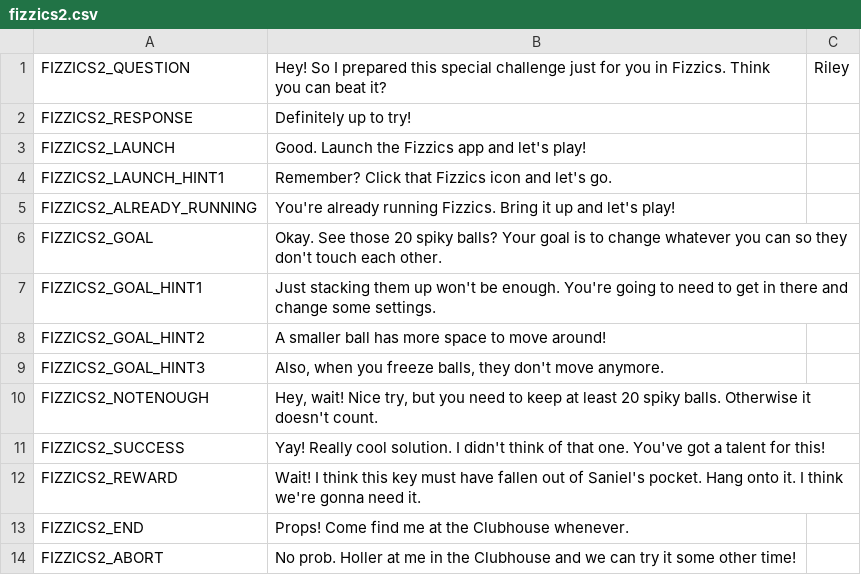
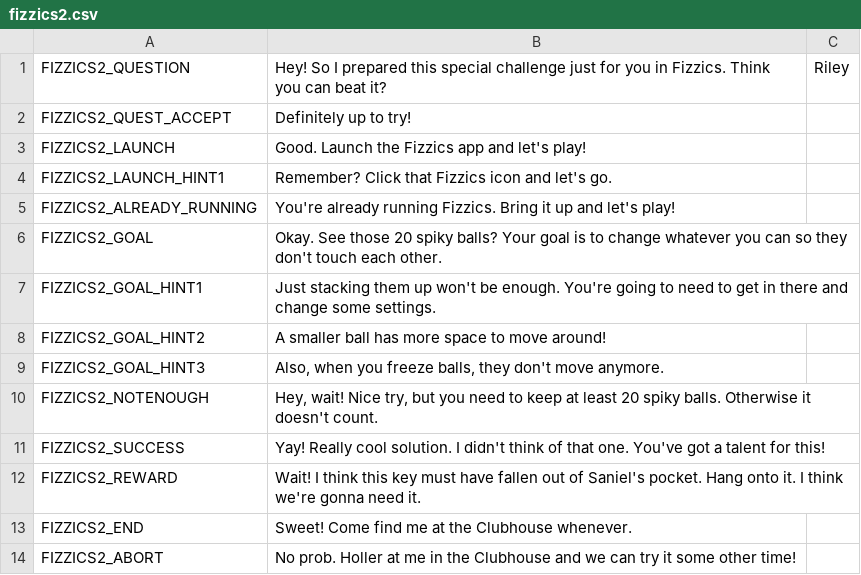
Before and after one commit to endlessm/clubhouse, a CSV file: data/quests_strings/fizzics2.csv, drawn as a sheet.

```diff
--- a/data/quests_strings/fizzics2.csv
+++ b/data/quests_strings/fizzics2.csv
@@ -1,3 +1,3 @@
 FIZZICS2_QUESTION,Hey! So I prepared this special challenge just for you in Fizzics. Think you can beat it?,Riley,,
-FIZZICS2_RESPONSE,Definitely up to try!,,,
+FIZZICS2_QUEST_ACCEPT,Definitely up to try!,,,
 FIZZICS2_LAUNCH,Good. Launch the Fizzics app and let's play!,,,
@@ -12,3 +12,3 @@ FIZZICS2_SUCCESS,Yay! Really cool solution. I didn't think of that one. You've g
 FIZZICS2_REWARD,Wait! I think this key must have fallen out of Saniel's pocket. Hang onto it. I think we're gonna need it. ,,,
-FIZZICS2_END,Props! Come find me at the Clubhouse whenever. ,,,
+FIZZICS2_END,Sweet! Come find me at the Clubhouse whenever. ,,,
 FIZZICS2_ABORT,No prob. Holler at me in the Clubhouse and we can try it some other time!,,,
```
Also changed, not shown: data/quests_strings/fizzicscode1.csv, data/quests_strings/fizzicscode2.csv, 8 other files.
